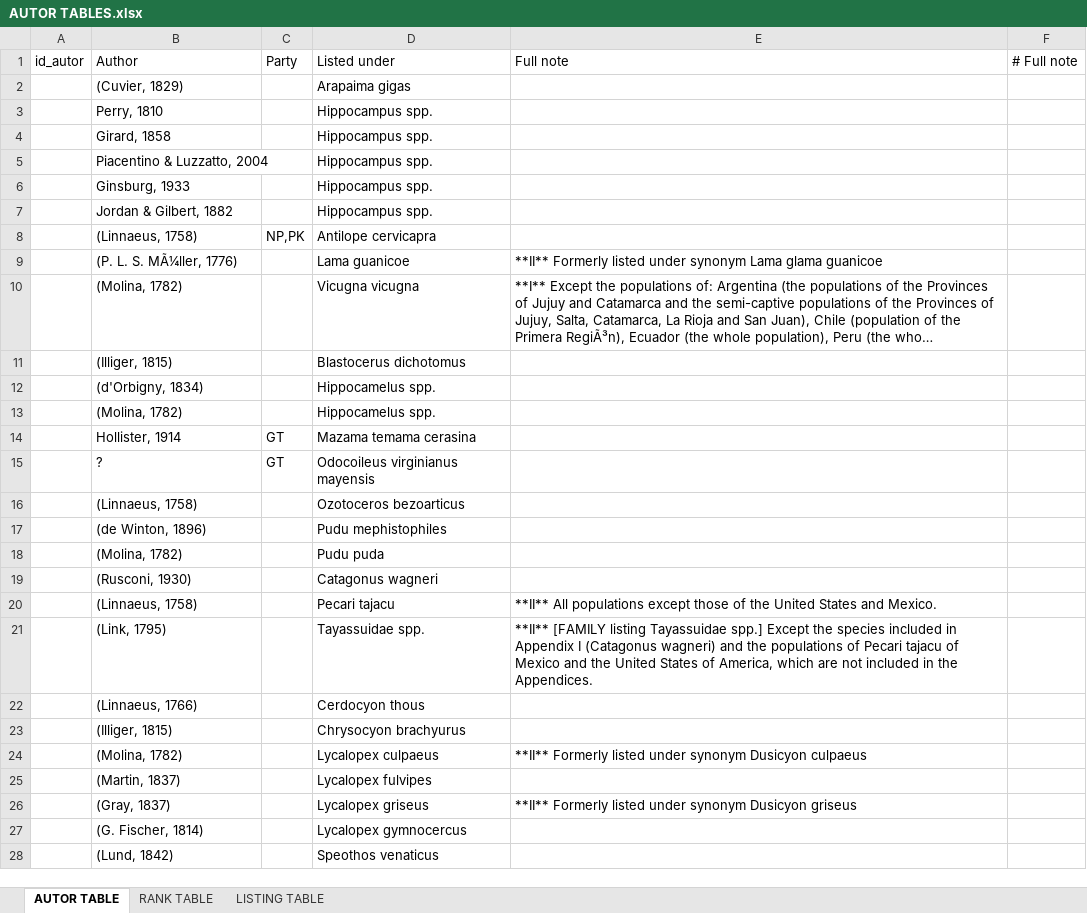
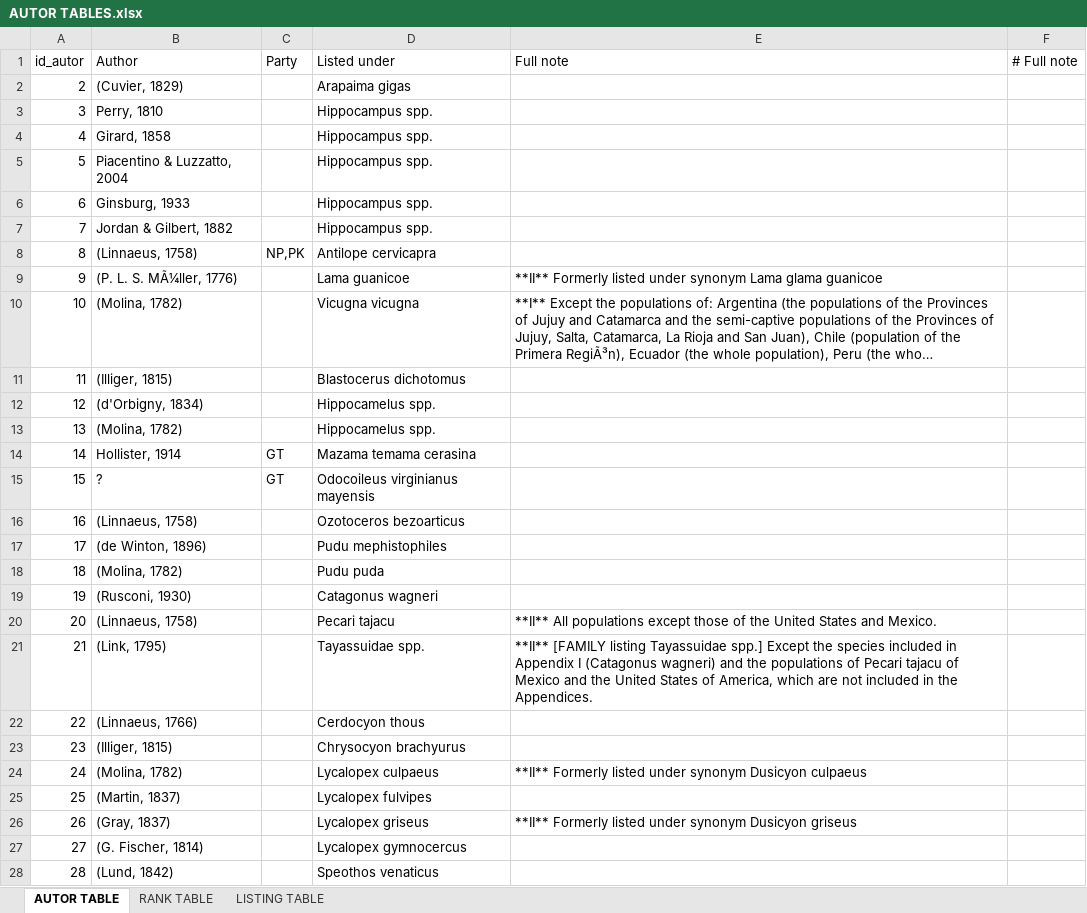
Before and after one commit to ArturoCesar/BD-Species, an Excel workbook: Base de Datos/TABLES/AUTOR TALBES/AUTOR TABLES.xlsx, sheet AUTOR TABLE, drawn as a sheet; only a part is shown; long unchanged cells end in …; values as stored, in another font and other column widths than the file's, no borders; the diff covers the shown part only; the diff names each change by its address in the sheet, - before the commit and + after, or states it on an @@ line.

Commit message:
Add files via upload

```diff
--- a/Base de Datos/TABLES/AUTOR TALBES/AUTOR TABLES.xlsx (sheet AUTOR TABLE)
+++ b/Base de Datos/TABLES/AUTOR TALBES/AUTOR TABLES.xlsx (sheet AUTOR TABLE)
-A2 (id_autor): (empty)
+A2 (id_autor): 2
-A3 (id_autor): (empty)
+A3 (id_autor): 3
-A4 (id_autor): (empty)
+A4 (id_autor): 4
-A5 (id_autor): (empty)
+A5 (id_autor): 5
-A6 (id_autor): (empty)
+A6 (id_autor): 6
-A7 (id_autor): (empty)
+A7 (id_autor): 7
-A8 (id_autor): (empty)
+A8 (id_autor): 8
-A9 (id_autor): (empty)
+A9 (id_autor): 9
-A10 (id_autor): (empty)
+A10 (id_autor): 10
-A11 (id_autor): (empty)
+A11 (id_autor): 11
-A12 (id_autor): (empty)
+A12 (id_autor): 12
-A13 (id_autor): (empty)
+A13 (id_autor): 13
-A14 (id_autor): (empty)
+A14 (id_autor): 14
-A15 (id_autor): (empty)
+A15 (id_autor): 15
-A16 (id_autor): (empty)
+A16 (id_autor): 16
-A17 (id_autor): (empty)
+A17 (id_autor): 17
-A18 (id_autor): (empty)
+A18 (id_autor): 18
-A19 (id_autor): (empty)
+A19 (id_autor): 19
-A20 (id_autor): (empty)
+A20 (id_autor): 20
-A21 (id_autor): (empty)
+A21 (id_autor): 21
-A22 (id_autor): (empty)
+A22 (id_autor): 22
-A23 (id_autor): (empty)
+A23 (id_autor): 23
-A24 (id_autor): (empty)
+A24 (id_autor): 24
-A25 (id_autor): (empty)
+A25 (id_autor): 25
-A26 (id_autor): (empty)
+A26 (id_autor): 26
-A27 (id_autor): (empty)
+A27 (id_autor): 27
-A28 (id_autor): (empty)
+A28 (id_autor): 28
```
Also changed, not shown: 1638 edited cells elsewhere in this sheet.
